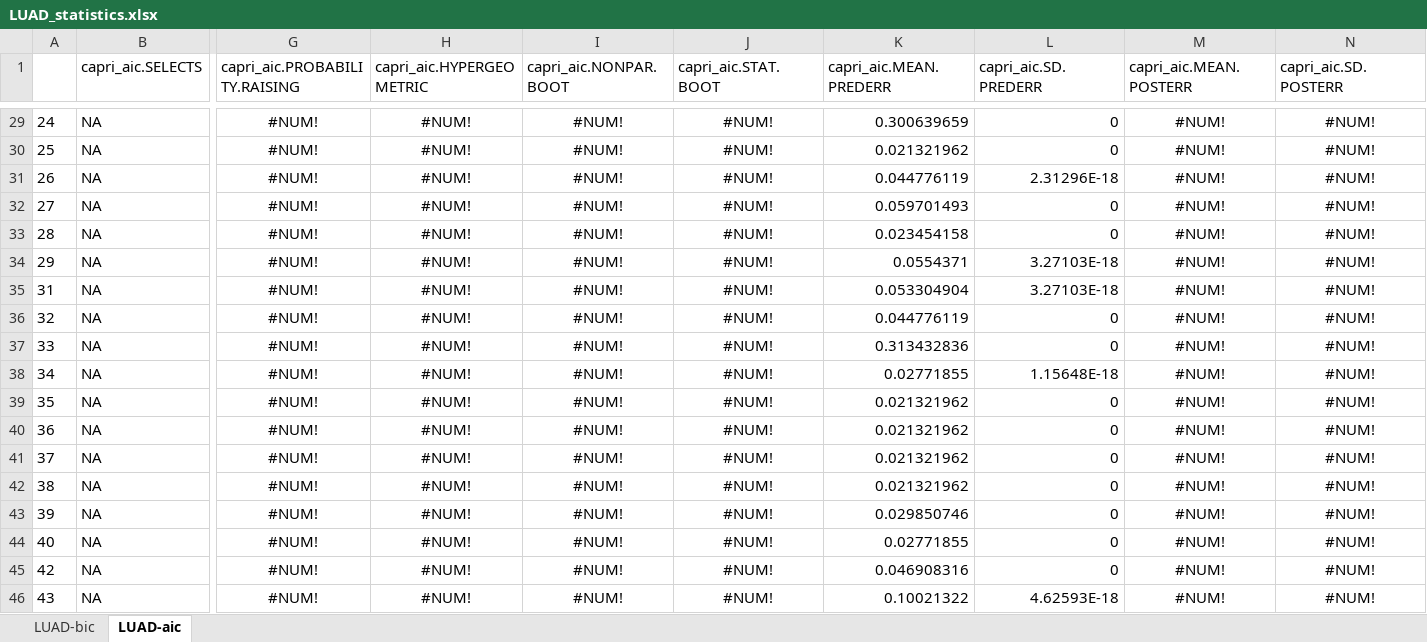
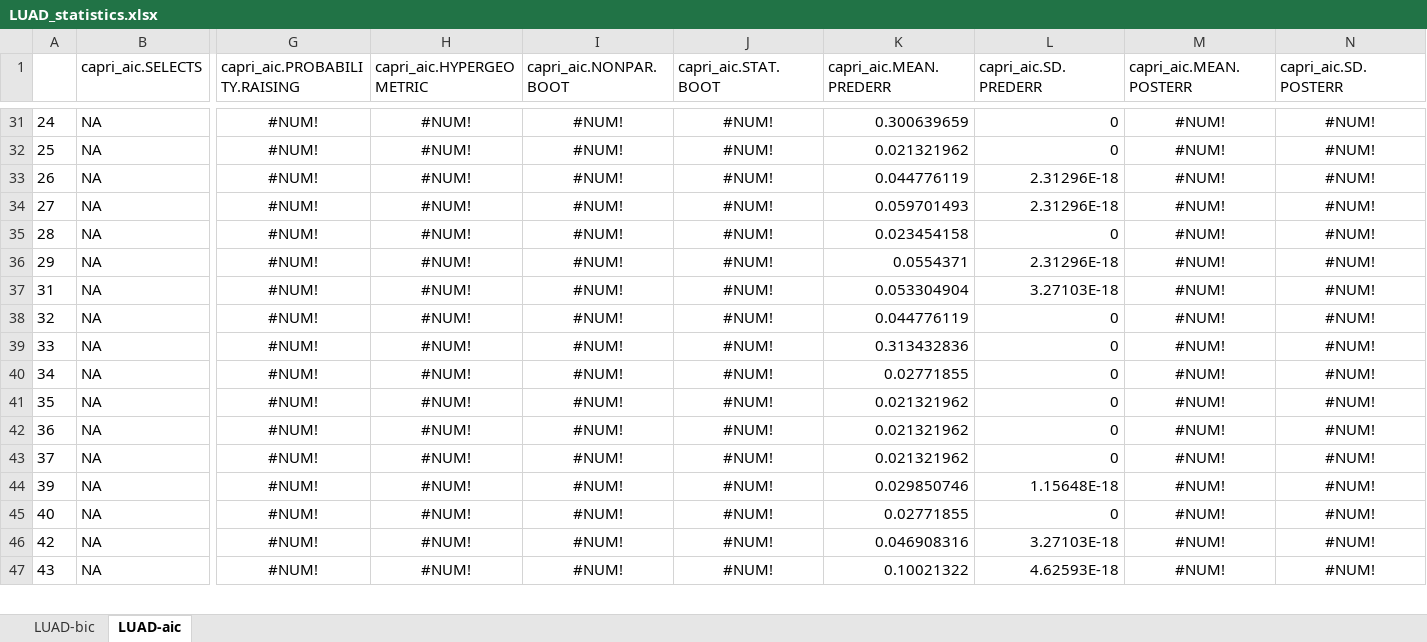
Before and after one commit to dlcgold/LUAD-PiCnIc, an Excel workbook: output/LUAD_statistics.xlsx, sheet LUAD-aic, drawn as a sheet; only a part is shown, gaps mark what is left out; values as stored, in another font and other column widths than the file's, no borders; removed rows and columns are numbered as before the commit, all else as after; rows hold the shown columns only; the diff covers the shown part only; the diff names each change by its address in the sheet, - before the commit and + after, or states it on an @@ line.

```diff
--- a/output/LUAD_statistics.xlsx (sheet LUAD-aic)
+++ b/output/LUAD_statistics.xlsx (sheet LUAD-aic)
-L34 (capri_aic.SD.PREDERR): 0
+L34 (capri_aic.SD.PREDERR): 2.31296E-18
-L36 (capri_aic.SD.PREDERR): 3.27103E-18
+L36 (capri_aic.SD.PREDERR): 2.31296E-18
-L40 (capri_aic.SD.PREDERR): 1.15648E-18
+L40 (capri_aic.SD.PREDERR): 0
-row 42: 38 | NA | #NUM! | #NUM! | #NUM! | #NUM! | 0.021321962 | 0 | #NUM! | #NUM!
-L44 (capri_aic.SD.PREDERR): 0
+L44 (capri_aic.SD.PREDERR): 1.15648E-18
-L46 (capri_aic.SD.PREDERR): 0
+L46 (capri_aic.SD.PREDERR): 3.27103E-18
```
Also changed, not shown: 13 added rows, 3 removed rows and 67 edited cells elsewhere in this sheet, sheet LUAD-bic, 3 other files.
